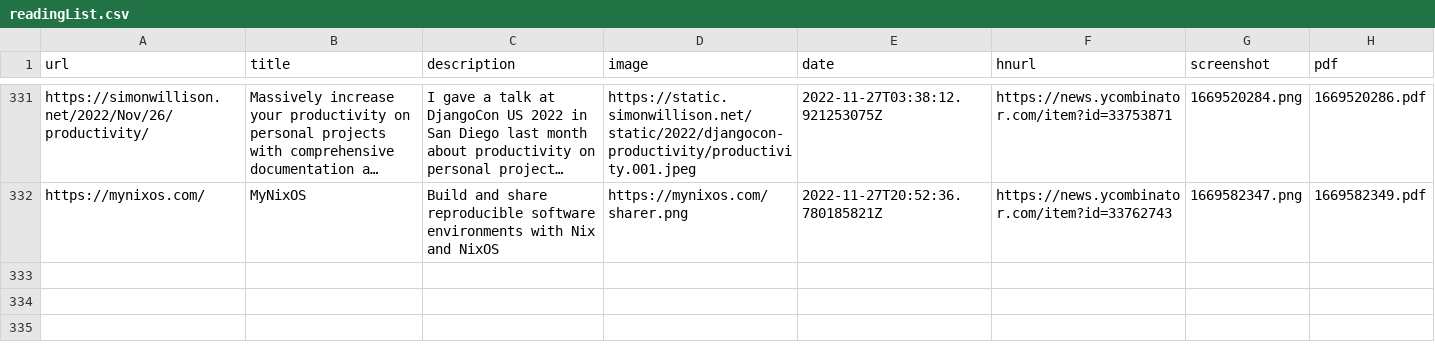
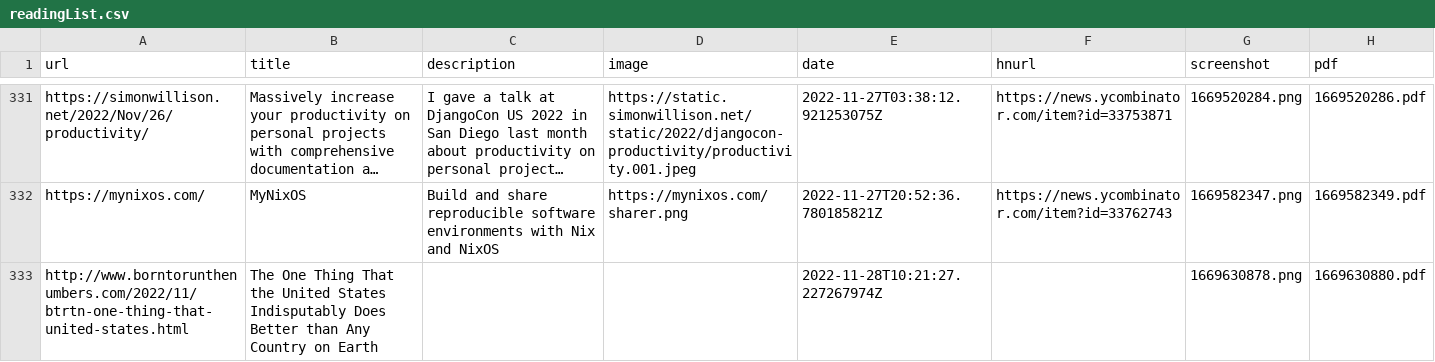
Before and after one commit to suryaatevellore/readingList, a CSV file: readingList.csv, drawn as a sheet; only a part is shown, gaps mark what is left out; long unchanged cells end in …; the diff names each change by its address in the sheet, - before the commit and + after, or states it on an @@ line.

Commit message:
Automated reading list update on Mon Nov 28 10:21:28 UTC 2022

```diff
--- a/readingList.csv
+++ b/readingList.csv
+row 333: http://www.borntorunthenumbers.com/2022/11/btrtn-one-thing-that-united-states.html | The One Thing That the United States Indisputably Does Better than Any Country on Earth |  |  | 2022-11-28T10:21:27.227267974Z |  | 1669630878.png | 1669630880.pdf
```
Also changed, not shown: 2 other files.
